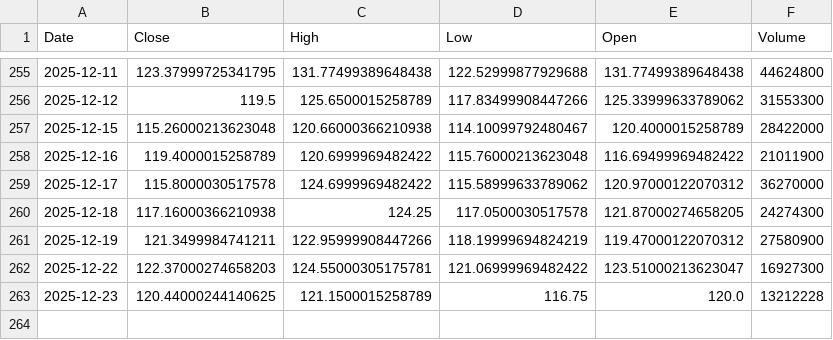
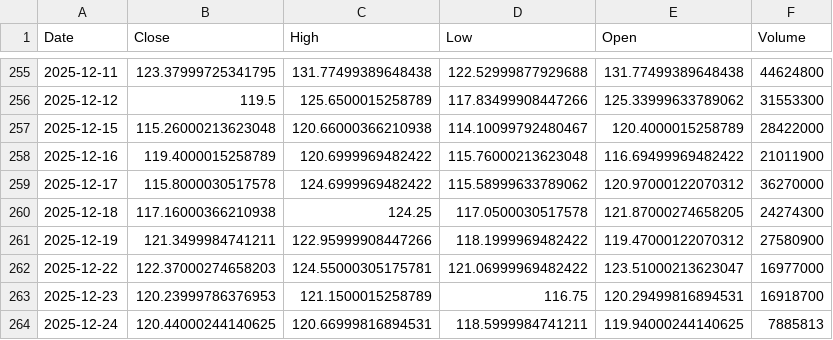
Before and after one commit to Stell0/financealerts, a CSV file: data/HOOD.csv, drawn as a sheet; only a part is shown, gaps mark what is left out.

```diff
--- a/data/HOOD.csv
+++ b/data/HOOD.csv
@@ -260,4 +260,5 @@ Date,Close,High,Low,Open,Volume
 2025-12-18,117.16000366210938,124.25,117.0500030517578,121.87000274658205,24274300
-2025-12-19,121.3499984741211,122.95999908447266,118.19999694824219,119.47000122070312,27580900
-2025-12-22,122.37000274658203,124.55000305175781,121.06999969482422,123.51000213623047,16927300
-2025-12-23,120.44000244140625,121.1500015258789,116.75,120.0,13212228
+2025-12-19,121.3499984741211,122.95999908447266,118.1999969482422,119.47000122070312,27580900
+2025-12-22,122.37000274658203,124.55000305175781,121.06999969482422,123.51000213623047,16977000
+2025-12-23,120.23999786376953,121.1500015258789,116.75,120.29499816894531,16918700
+2025-12-24,120.44000244140625,120.66999816894531,118.5999984741211,119.94000244140625,7885813
```
Also changed, not shown: data/AMZN.csv, data/DLO.csv, 53 other files.
